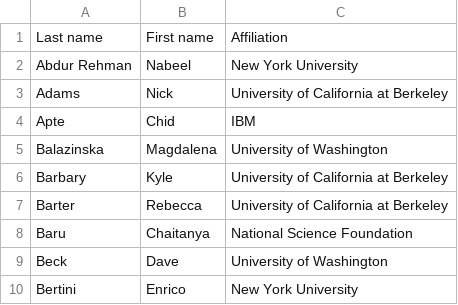
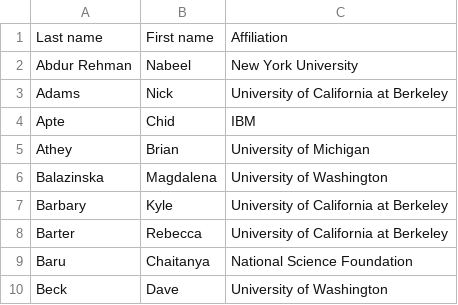
Before and after one commit to DDD-Moore/dse, a CSV file: wed-summit-attendees.csv, drawn as a sheet; only a part is shown; the shorter side is filled out with more unchanged rows; the diff names each change by its address in the sheet, - before the commit and + after, or states it on an @@ line.

Commit message:
add athey

```diff
--- a/wed-summit-attendees.csv
+++ b/wed-summit-attendees.csv
+row 5: Athey | Brian | University of Michigan
```
